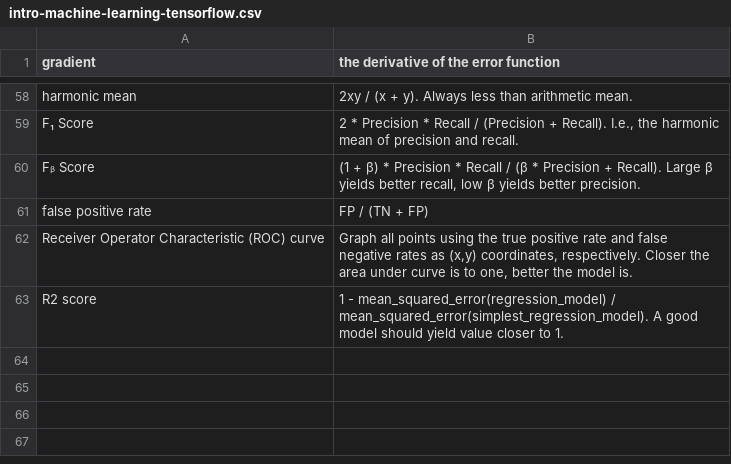
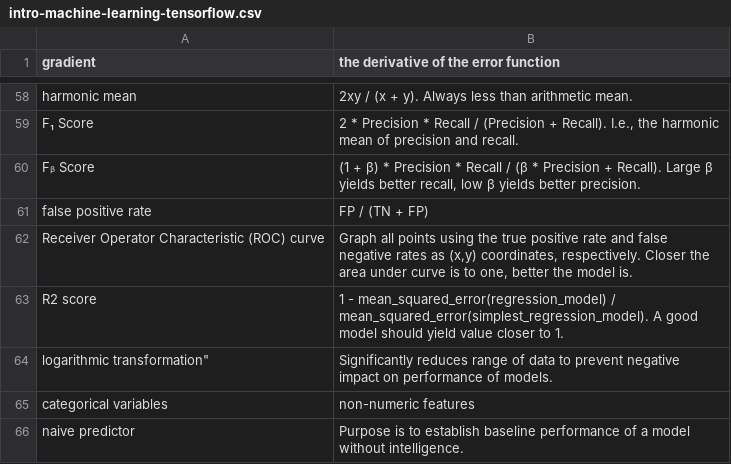
Before and after one commit to nilanshutwinkle/random-notes, a CSV file: flashcards/PD flashcards/Machine Learning flashcards/intro-machine-learning-tensorflow.csv, drawn as a sheet; only a part is shown, gaps mark what is left out; the diff names each change by its address in the sheet, - before the commit and + after, or states it on an @@ line.

Commit message:
vocab for new concepts from charityml project

```diff
--- a/flashcards/PD flashcards/Machine Learning flashcards/intro-machine-learning-tensorflow.csv
+++ b/flashcards/PD flashcards/Machine Learning flashcards/intro-machine-learning-tensorflow.csv
+row 64: logarithmic transformation" | Significantly reduces range of data to prevent negative impact on performance of models.
+row 65: categorical variables | non-numeric features
+row 66: naive predictor | Purpose is to establish baseline performance of a model without intelligence.
```
